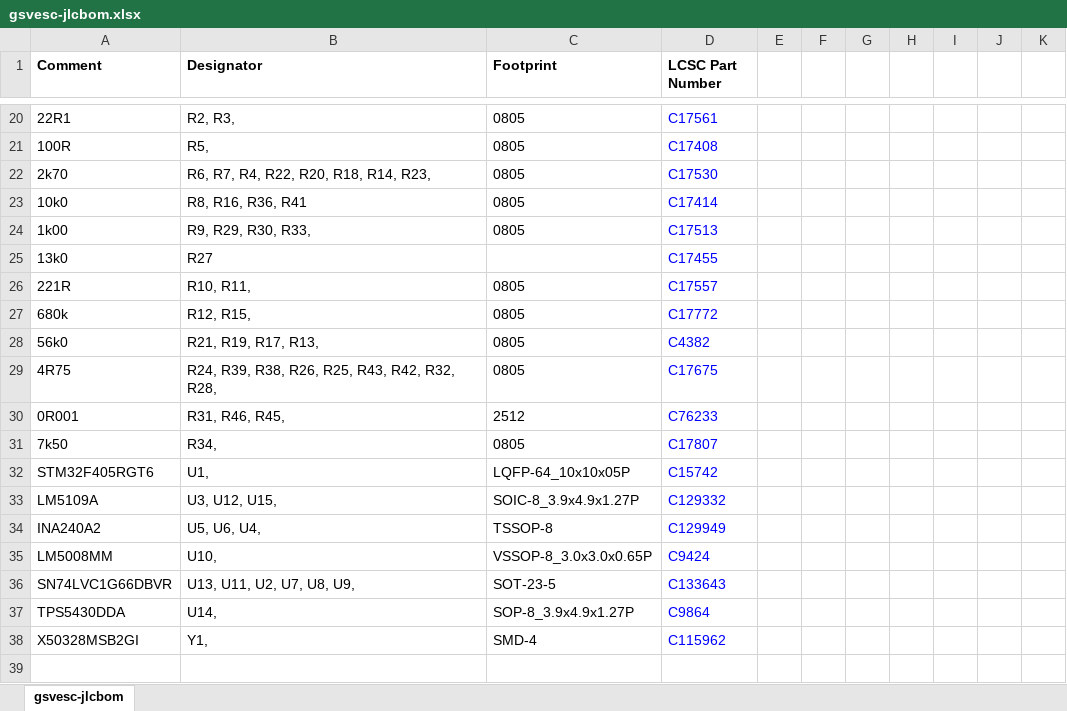
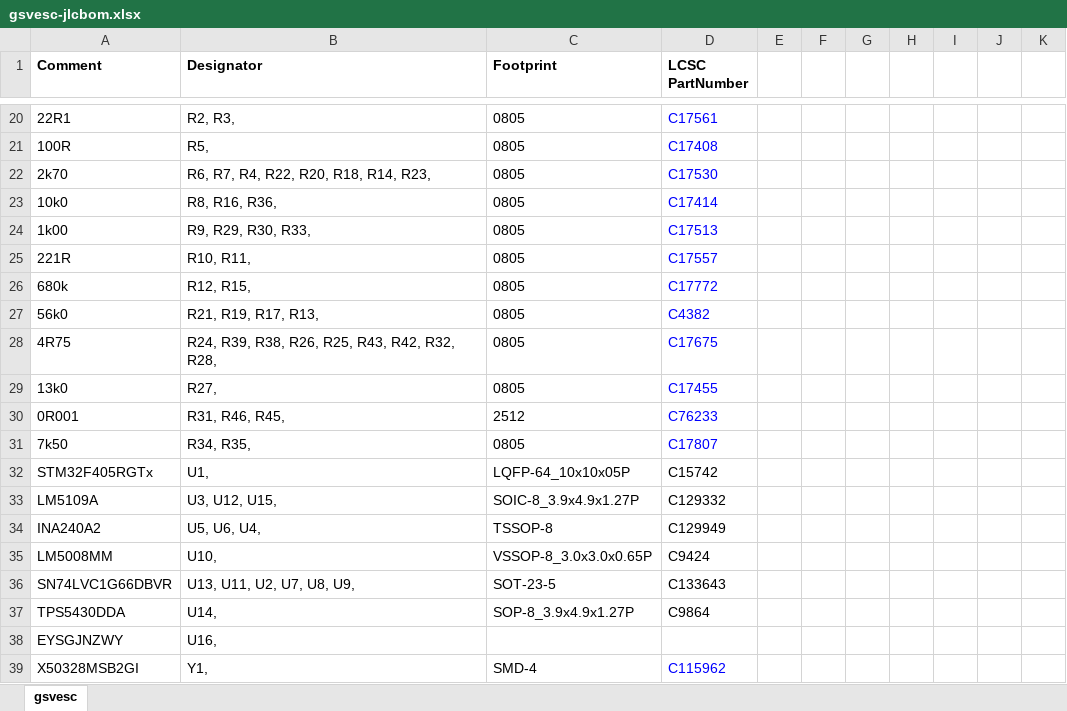
Before and after one commit to CTSchorsch/gesc, an Excel workbook: gsvesc-jlcbom.xlsx, sheet gsvesc, drawn as a sheet; only a part is shown, gaps mark what is left out; values as stored, in another font and other column widths than the file's, no borders; removed rows and columns are numbered as before the commit, all else as after; the diff covers the shown part only; the diff names each change by its address in the sheet, - before the commit and + after, or states it on an @@ line.

```diff
--- a/gsvesc-jlcbom.xlsx (sheet gsvesc)
+++ b/gsvesc-jlcbom.xlsx (sheet gsvesc)
-sheet tab: gsvesc-jlcbom
+sheet tab: gsvesc
-D1: LCSC Part Number
+D1: LCSC PartNumber
-B23 (Designator): R8, R16, R36, R41
+B23 (Designator): R8, R16, R36,
-row 25: 13k0 | R27 |  | C17455
+row 29: 13k0 | R27, | 0805 | C17455
-B31 (Designator): R34,
+B31 (Designator): R34, R35,
-A32 (Comment): STM32F405RGT6
+A32 (Comment): STM32F405RGTx
-D32:D37 text colour: #0000FF
+D32:D37 text colour: black
+row 38: EYSGJNZWY | U16,
```
Also changed, not shown: 1 added row, 1 removed row and 13 edited cells elsewhere in this sheet, gsvesc-top-pos.xlsx, 22 other files.
